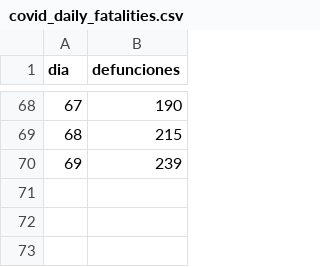
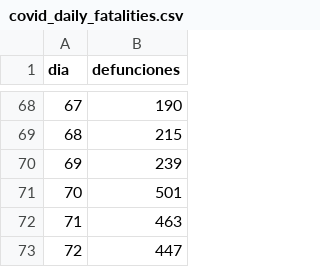
Before and after one commit to maybje/covid_19, a CSV file: datos/covid_daily_fatalities.csv, drawn as a sheet; only a part is shown, gaps mark what is left out; the diff names each change by its address in the sheet, - before the commit and + after, or states it on an @@ line.

Commit message:
Update covid_daily_fatalities.csv

```diff
--- a/datos/covid_daily_fatalities.csv
+++ b/datos/covid_daily_fatalities.csv
+row 71: 70 | 501
+row 72: 71 | 463
+row 73: 72 | 447
```
